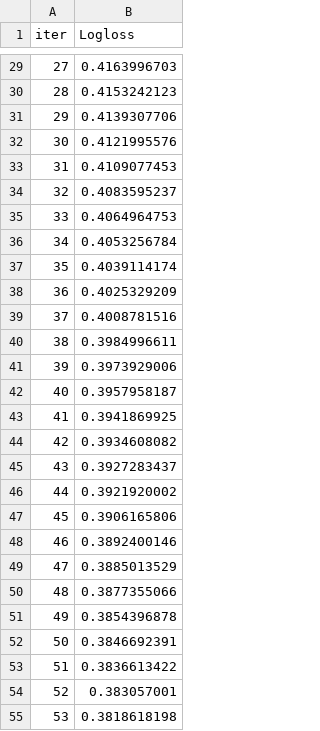
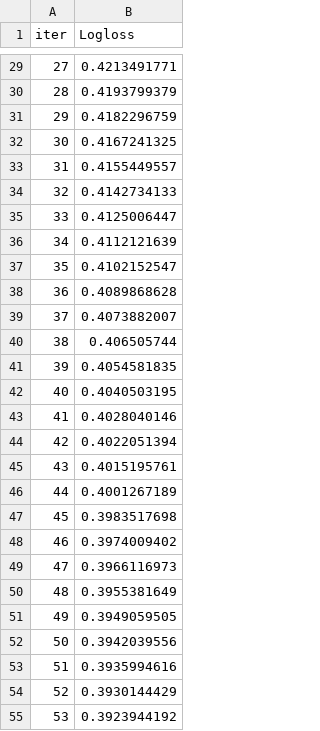
Before and after one commit to ha-d1/spaceship-titantic, a TSV file: catboost_info/learn_error.tsv, drawn as a sheet; only a part is shown, gaps mark what is left out; the diff covers the shown part only.

```diff
--- a/catboost_info/learn_error.tsv
+++ b/catboost_info/learn_error.tsv
@@ -29,27 +29,27 @@ iter	Logloss
-27	0.4163996703
-28	0.4153242123
-29	0.4139307706
-30	0.4121995576
-31	0.4109077453
-32	0.4083595237
-33	0.4064964753
-34	0.4053256784
-35	0.4039114174
-36	0.4025329209
-37	0.4008781516
-38	0.3984996611
-39	0.3973929006
-40	0.3957958187
-41	0.3941869925
-42	0.3934608082
-43	0.3927283437
-44	0.3921920002
-45	0.3906165806
-46	0.3892400146
-47	0.3885013529
-48	0.3877355066
-49	0.3854396878
-50	0.3846692391
-51	0.3836613422
-52	0.383057001
-53	0.3818618198
+27	0.4213491771
+28	0.4193799379
+29	0.4182296759
+30	0.4167241325
+31	0.4155449557
+32	0.4142734133
+33	0.4125006447
+34	0.4112121639
+35	0.4102152547
+36	0.4089868628
+37	0.4073882007
+38	0.406505744
+39	0.4054581835
+40	0.4040503195
+41	0.4028040146
+42	0.4022051394
+43	0.4015195761
+44	0.4001267189
+45	0.3983517698
+46	0.3974009402
+47	0.3966116973
+48	0.3955381649
+49	0.3949059505
+50	0.3942039556
+51	0.3935994616
+52	0.3930144429
+53	0.3923944192
```
Also changed, not shown: 173 edited cells elsewhere in this file, catboost_info/time_left.tsv, 3 other files.
